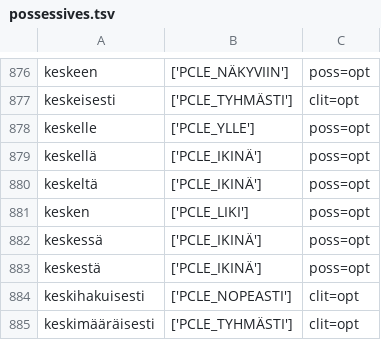
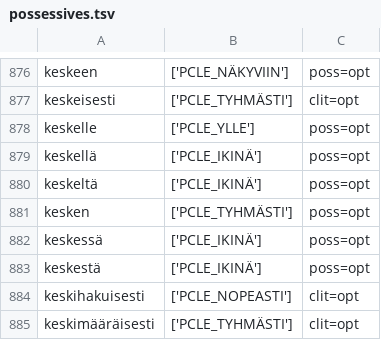
Before and after one commit to flammie/omorfi, a TSV file: src/lexical/attributes/possessives.tsv, drawn as a sheet; only a part is shown, gaps mark what is left out.

```diff
--- a/src/lexical/attributes/possessives.tsv
+++ b/src/lexical/attributes/possessives.tsv
@@ -880,3 +880,3 @@ keskellä	['PCLE_IKINÄ']	poss=opt
 keskeltä	['PCLE_IKINÄ']	poss=opt
-kesken	['PCLE_LIKI']	poss=opt
+kesken	['PCLE_TYHMÄSTI']	poss=opt
 keskessä	['PCLE_IKINÄ']	poss=opt
```
Also changed, not shown: src/lexical/attributes/usage.tsv, 3 other files.
